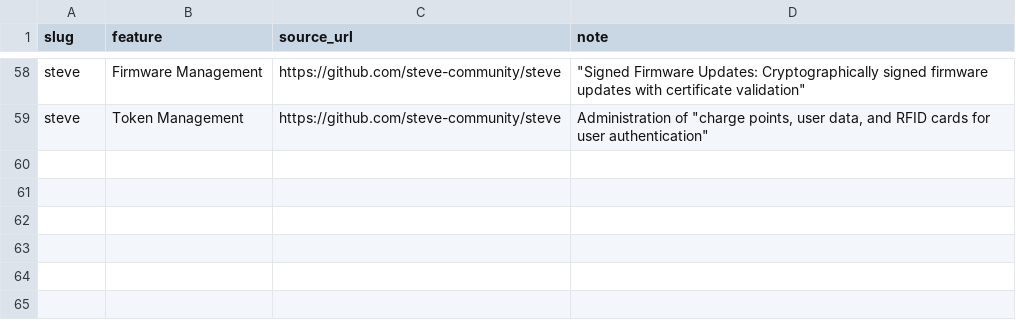
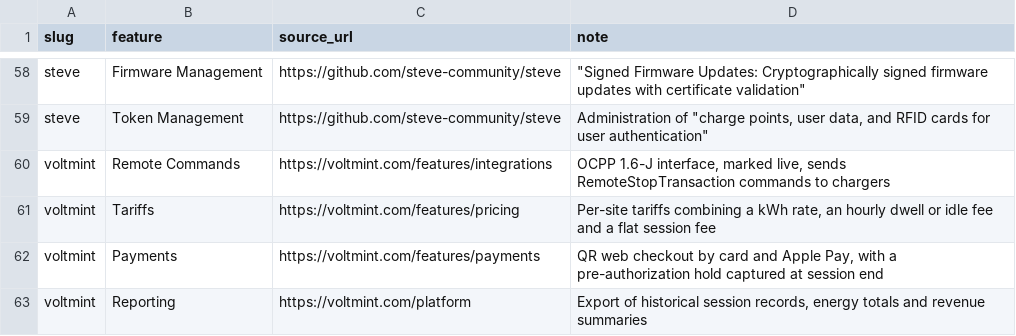
Before and after one commit to juherr/awesome-ev-charging, a CSV file: csms-features.csv, drawn as a sheet; only a part is shown, gaps mark what is left out; the diff names each change by its address in the sheet, - before the commit and + after, or states it on an @@ line.

```diff
--- a/csms-features.csv
+++ b/csms-features.csv
+row 60: voltmint | Remote Commands | https://voltmint.com/features/integrations | OCPP 1.6-J interface, marked live, sends RemoteStopTransaction commands to chargers
+row 61: voltmint | Tariffs | https://voltmint.com/features/pricing | Per-site tariffs combining a kWh rate, an hourly dwell or idle fee and a flat session fee
+row 62: voltmint | Payments | https://voltmint.com/features/payments | QR web checkout by card and Apple Pay, with a pre-authorization hold captured at session end
+row 63: voltmint | Reporting | https://voltmint.com/platform | Export of historical session records, energy totals and revenue summaries
```
Also changed, not shown: csms.csv, 4 other files.
